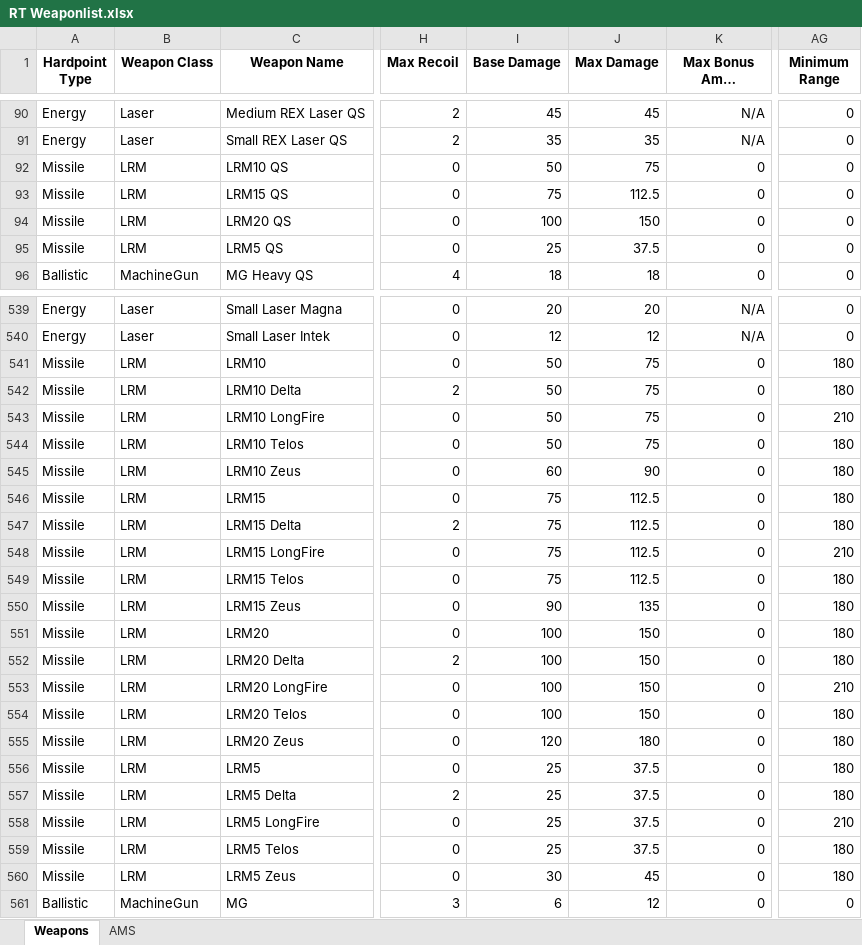
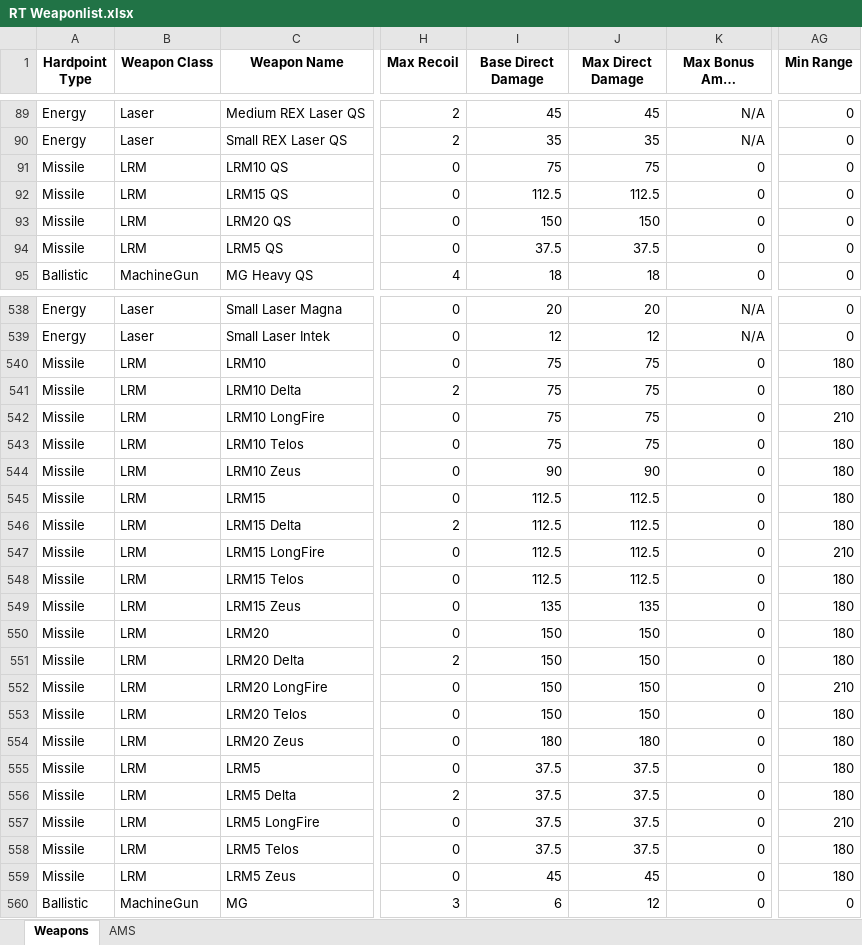
Before and after one commit to Procrastik/RT-Weapon-Scraper, an Excel workbook: RT Weaponlist.xlsx, sheet Weapons, drawn as a sheet; only a part is shown, gaps mark what is left out; long unchanged cells end in …; values as stored, in another font and other column widths than the file's, no borders; conditional formats not drawn; addresses are those after the commit; the diff covers the shown part only; the diff names each change by its address in the sheet, - before the commit and + after, or states it on an @@ line.

Commit message:
6/10/21 update
Minor text changes
Added damage multiplier checks to weapon base damage to fix instances of base damage showing more than max.

```diff
--- a/RT Weaponlist.xlsx (sheet Weapons)
+++ b/RT Weaponlist.xlsx (sheet Weapons)
-I1: Base Damage
+I1: Base Direct Damage
-J1: Max Damage
+J1: Max Direct Damage
-AG1: Minimum Range
+AG1: Min Range
-I91 (Base Direct Damage): 50
+I91 (Base Direct Damage): 75
-I92 (Base Direct Damage): 75
+I92 (Base Direct Damage): 112.5
-I93 (Base Direct Damage): 100
+I93 (Base Direct Damage): 150
-I94 (Base Direct Damage): 25
+I94 (Base Direct Damage): 37.5
-I540:I543 (Base Direct Damage): 50
+I540:I543 (Base Direct Damage): 75
-I544 (Base Direct Damage): 60
+I544 (Base Direct Damage): 90
-I545:I548 (Base Direct Damage): 75
+I545:I548 (Base Direct Damage): 112.5
-I549 (Base Direct Damage): 90
+I549 (Base Direct Damage): 135
-I550:I553 (Base Direct Damage): 100
+I550:I553 (Base Direct Damage): 150
-I554 (Base Direct Damage): 120
+I554 (Base Direct Damage): 180
-I555:I558 (Base Direct Damage): 25
+I555:I558 (Base Direct Damage): 37.5
-I559 (Base Direct Damage): 30
+I559 (Base Direct Damage): 45
```
Also changed, not shown: 1 removed row and 113 edited cells elsewhere in this sheet, 1 other file.
